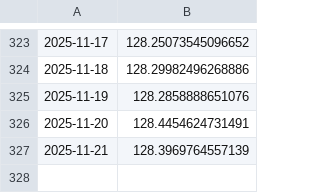
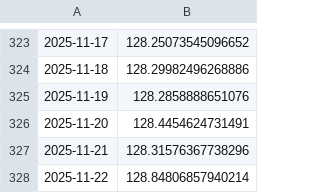
Before and after one commit to kaboya19/web-tufe-flask, a CSV file: tüfe.csv, drawn as a sheet; only a part is shown, gaps mark what is left out.

```diff
--- a/tüfe.csv
+++ b/tüfe.csv
@@ -326,2 +326,3 @@
 2025-11-20,128.4454624731491
-2025-11-21,128.3969764557139
+2025-11-21,128.31576367738296
+2025-11-22,128.84806857940214
```
Also changed, not shown: açlıksınırı.csv, gruplar_int.csv, 13 other files.
